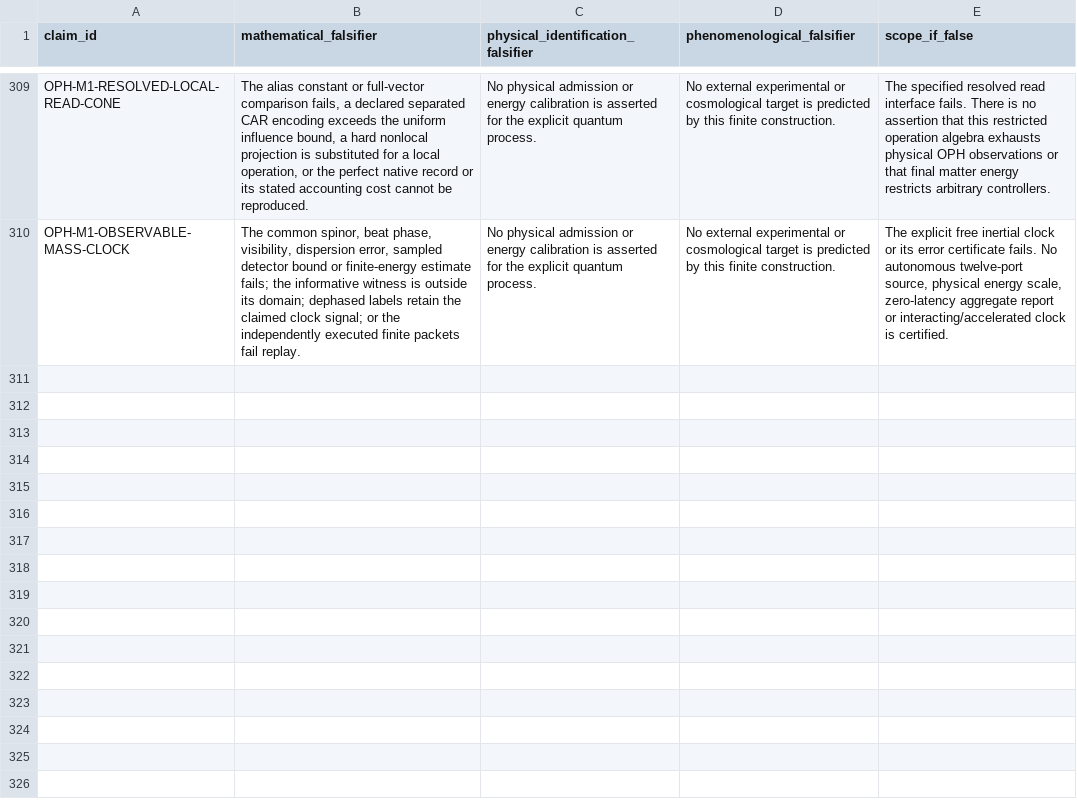
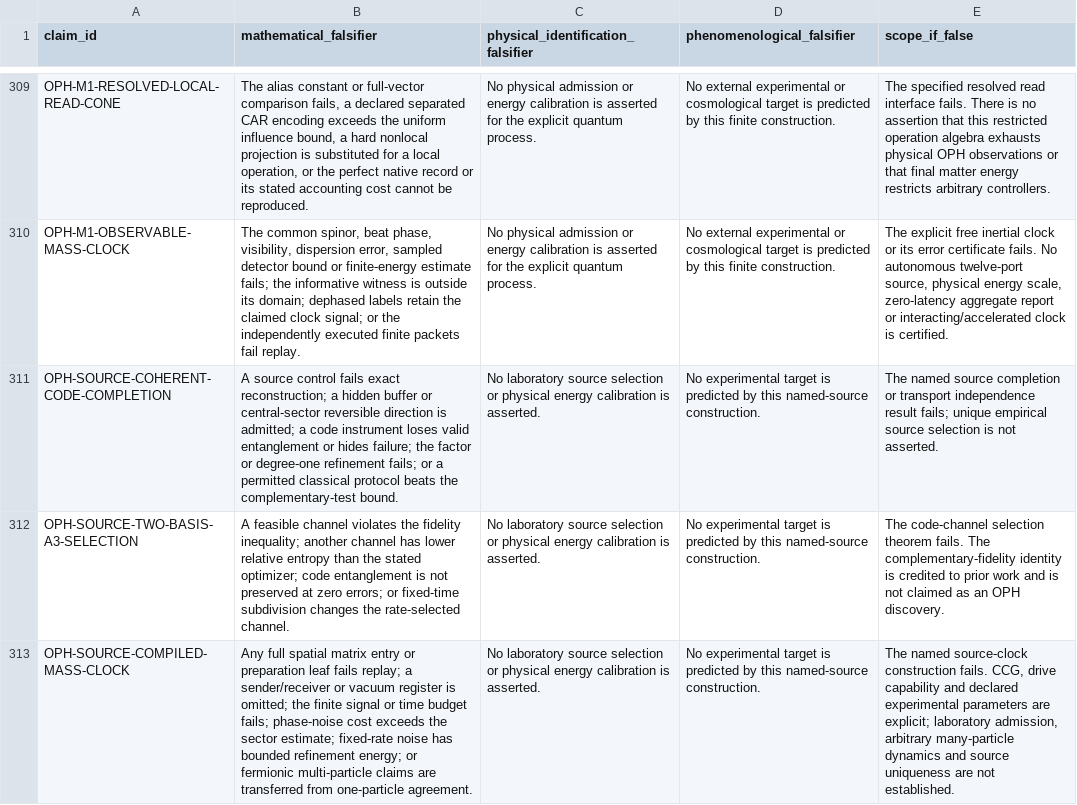
Before and after one commit to Arithmon/observer-patch-holography, a CSV file: claims/falsification_matrix.csv, drawn as a sheet; only a part is shown, gaps mark what is left out; the diff names each change by its address in the sheet, - before the commit and + after, or states it on an @@ line.

```diff
--- a/claims/falsification_matrix.csv
+++ b/claims/falsification_matrix.csv
+row 311: OPH-SOURCE-COHERENT-CODE-COMPLETION | A source control fails exact reconstruction; a hidden buffer or central-sector reversible direction is admitted; a code instrument loses valid entanglement or hides failure; the factor or degree-one refinement fails; or a permitted classical protocol beats the complementary-test bound. | No laboratory source selection or physical energy calibration is asserted. | No experimental target is predicted by this named-source construction. | The named source completion or transport independence result fails; unique empirical source selection is not asserted.
+row 312: OPH-SOURCE-TWO-BASIS-A3-SELECTION | A feasible channel violates the fidelity inequality; another channel has lower relative entropy than the stated optimizer; code entanglement is not preserved at zero errors; or fixed-time subdivision changes the rate-selected channel. | No laboratory source selection or physical energy calibration is asserted. | No experimental target is predicted by this named-source construction. | The code-channel selection theorem fails. The complementary-fidelity identity is credited to prior work and is not claimed as an OPH discovery.
+row 313: OPH-SOURCE-COMPILED-MASS-CLOCK | Any full spatial matrix entry or preparation leaf fails replay; a sender/receiver or vacuum register is omitted; the finite signal or time budget fails; phase-noise cost exceeds the sector estimate; fixed-rate noise has bounded refinement energy; or fermionic multi-particle claims are transferred from one-particle agreement. | No laboratory source selection or physical energy calibration is asserted. | No experimental target is predicted by this named-source construction. | The named source-clock construction fails. CCG, drive capability and declared experimental parameters are explicit; laboratory admission, arbitrary many-particle dynamics and source uniqueness are not established.
```
Also changed, not shown: claims/novelty_matrix.csv, 16 other files.
